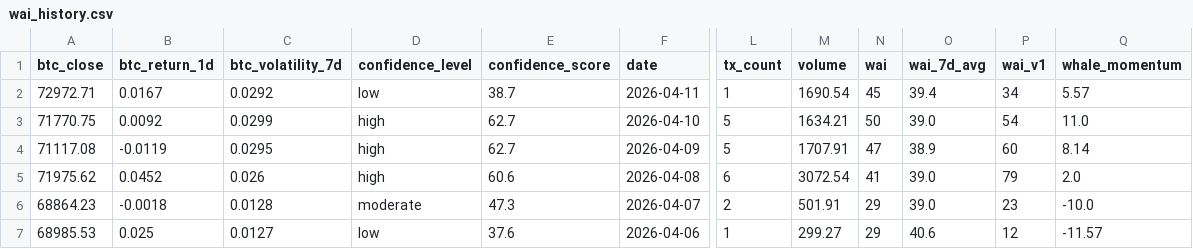
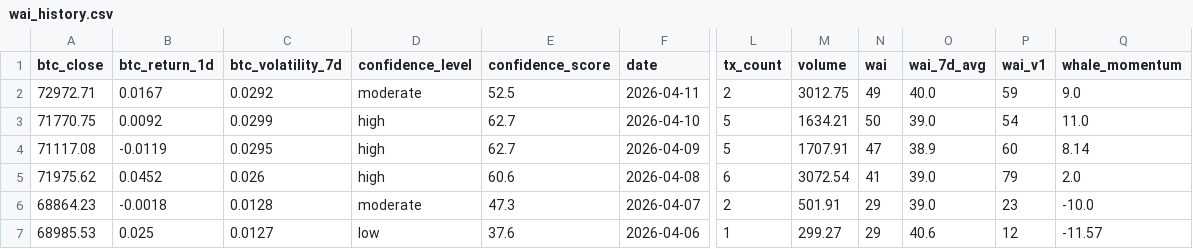
Before and after one commit to Whale-Activity-Analysis/wai-backend, a CSV file: data/wai_history.csv, drawn as a sheet; only a part is shown, gaps mark what is left out; the diff names each change by its address in the sheet, - before the commit and + after, or states it on an @@ line.

```diff
--- a/data/wai_history.csv
+++ b/data/wai_history.csv
-D2 (confidence_level): low
+D2 (confidence_level): moderate
-E2 (confidence_score): 38.7
+E2 (confidence_score): 52.5
-L2 (tx_count): 1
+L2 (tx_count): 2
-M2 (volume): 1690.54
+M2 (volume): 3012.75
-N2 (wai): 45
+N2 (wai): 49
-O2 (wai_7d_avg): 39.4
+O2 (wai_7d_avg): 40.0
-P2 (wai_v1): 34
+P2 (wai_v1): 59
-Q2 (whale_momentum): 5.57
+Q2 (whale_momentum): 9.0
```
Also changed, not shown: 1 other file.
